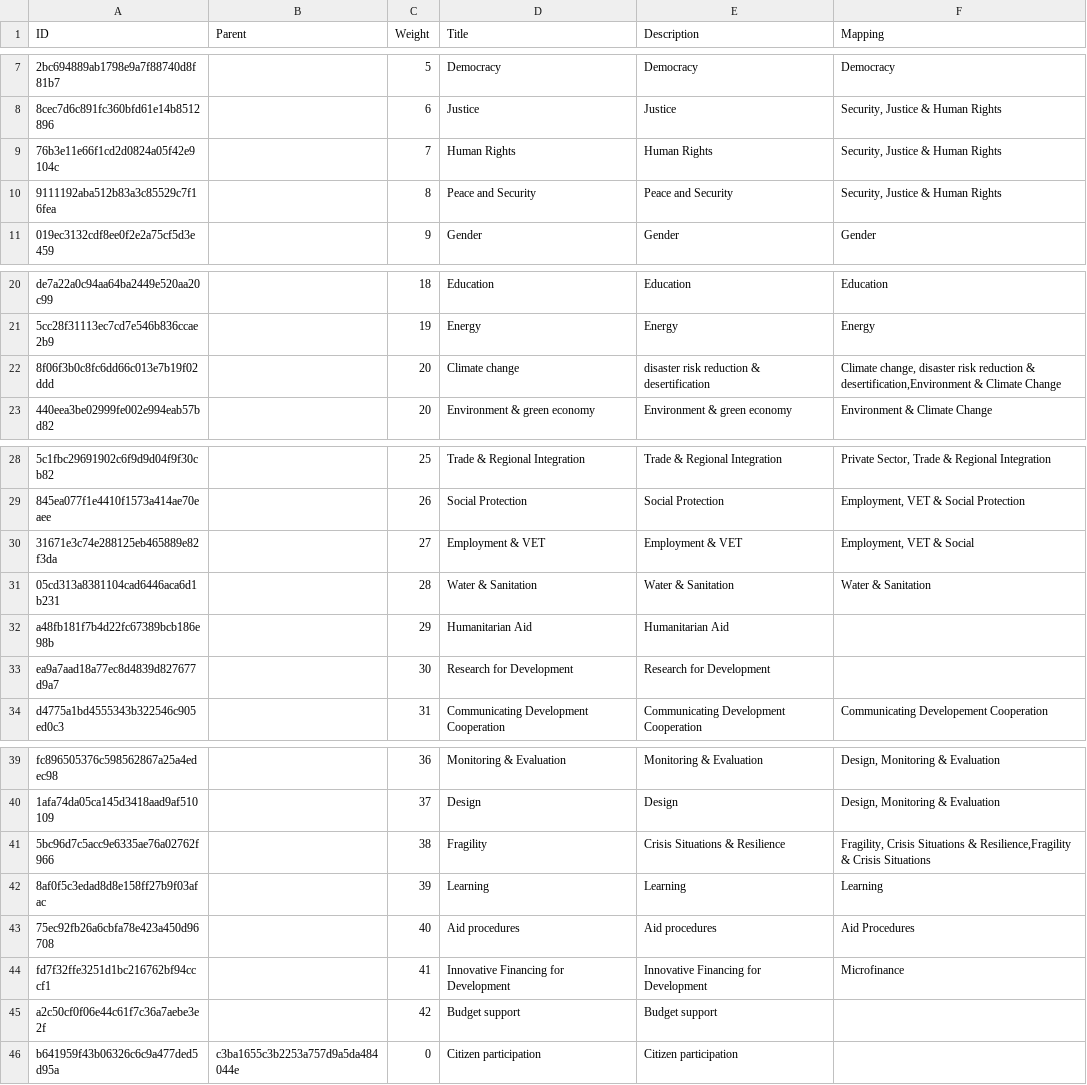
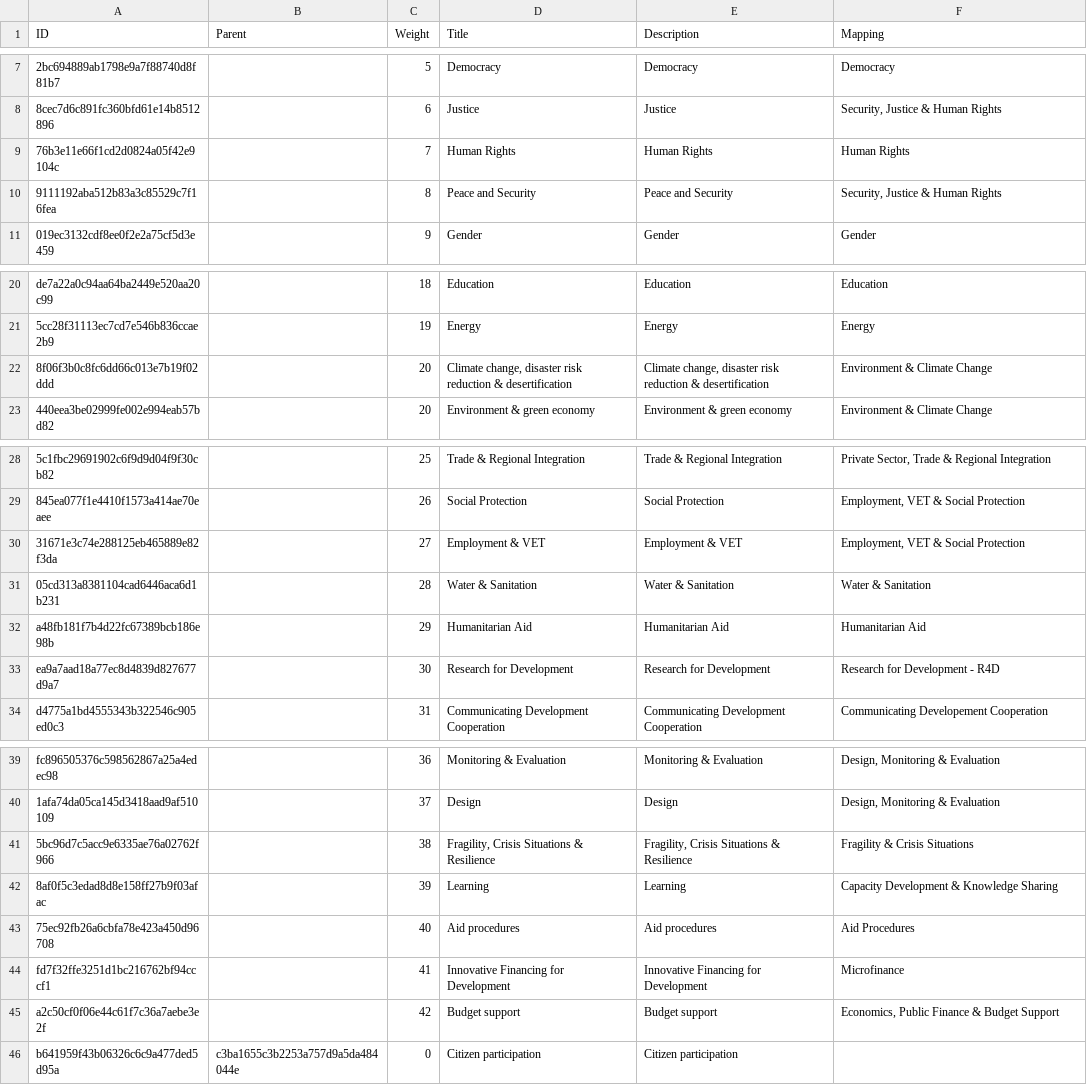
Before and after one commit to capacity4dev/c4d_import, a CSV file: c4d_migrate/includes/csv/taxonomy_term/c4m_vocab_topic.csv, drawn as a sheet; only a part is shown, gaps mark what is left out; the diff names each change by its address in the sheet, - before the commit and + after, or states it on an @@ line.

Commit message:
Data update (commas and hyphens)

```diff
--- a/c4d_migrate/includes/csv/taxonomy_term/c4m_vocab_topic.csv
+++ b/c4d_migrate/includes/csv/taxonomy_term/c4m_vocab_topic.csv
-F9 (Mapping): Security, Justice & Human Rights
+F9 (Mapping): Human Rights
-D22 (Title): Climate change
+D22 (Title): Climate change, disaster risk reduction & desertification
-E22 (Description): disaster risk…
+E22 (Description): Climate change, disaster risk…
-F22 (Mapping): Climate change, disaster risk reduction & desertification,Environment & Climate…
+F22 (Mapping): Environment & Climate…
-F30 (Mapping): Employment, VET & Social
+F30 (Mapping): Employment, VET & Social Protection
-F32 (Mapping): (empty)
+F32 (Mapping): Humanitarian Aid
-F33 (Mapping): (empty)
+F33 (Mapping): Research for Development - R4D
-D41 (Title): Fragility
+D41 (Title): Fragility, Crisis Situations & Resilience
-E41 (Description): Crisis Situations & Resilience
+E41 (Description): Fragility, Crisis Situations & Resilience
-F41 (Mapping): Fragility, Crisis Situations & Resilience,Fragility & Crisis…
+F41 (Mapping): Fragility & Crisis…
-F42 (Mapping): Learning
+F42 (Mapping): Capacity Development & Knowledge Sharing
-F45 (Mapping): (empty)
+F45 (Mapping): Economics, Public Finance & Budget Support
```
Also changed, not shown: 1 other file.
